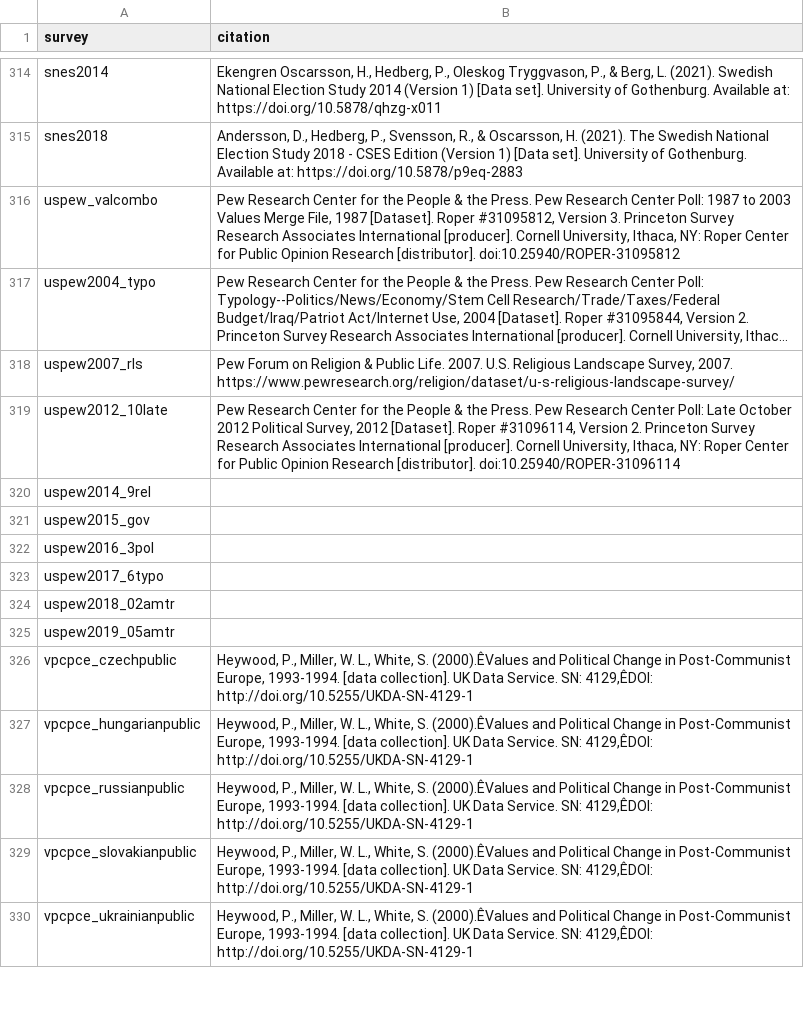
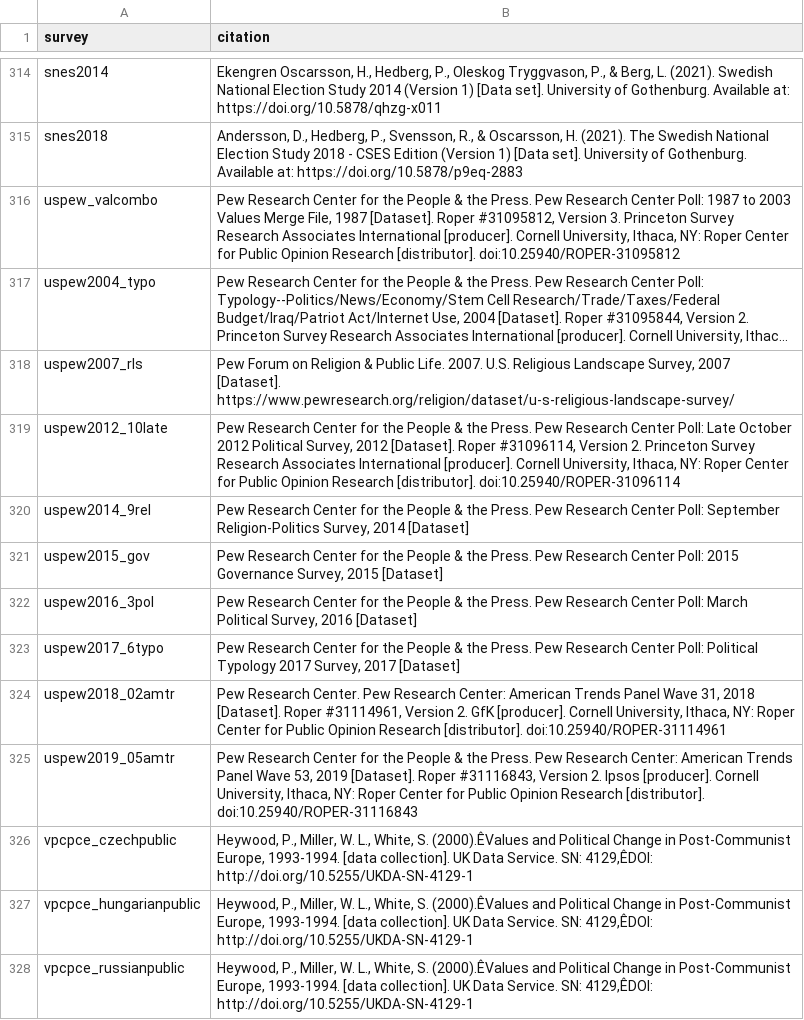
Before and after one commit to fsolt/dcpo_macrointerest, a CSV file: data-raw/survey_citations.csv, drawn as a sheet; only a part is shown, gaps mark what is left out; the shorter side is filled out with more unchanged rows; long unchanged cells end in …; the diff names each change by its address in the sheet, - before the commit and + after, or states it on an @@ line.

Commit message:
add uspew

```diff
--- a/data-raw/survey_citations.csv
+++ b/data-raw/survey_citations.csv
-B318 (citation): …Landscape Survey, 2007. https://www.pewresearch.org/religion/dataset/u-s-religious-landscape-survey/
+B318 (citation): …Landscape Survey, 2007 [Dataset]. https://www.pewresearch.org/religion/dataset/u-s-religious-landscape-survey/
-B320 (citation): (empty)
+B320 (citation): Pew Research Center for the People & the Press. Pew Research Center Poll: September Religion-Politics Survey, 2014 [Dataset]
-B321 (citation): (empty)
+B321 (citation): Pew Research Center for the People & the Press. Pew Research Center Poll: 2015 Governance Survey, 2015 [Dataset]
-B322 (citation): (empty)
+B322 (citation): Pew Research Center for the People & the Press. Pew Research Center Poll: March Political Survey, 2016 [Dataset]
-B323 (citation): (empty)
+B323 (citation): Pew Research Center for the People & the Press. Pew Research Center Poll: Political Typology 2017 Survey, 2017 [Dataset]
-B324 (citation): (empty)
+B324 (citation): Pew Research Center. Pew Research Center: American Trends Panel Wave 31, 2018 [Dataset]. Roper #31114961, Version 2. GfK [producer]. Cornell University, Ithaca, NY: Roper Center for Public Opinion Research [distributor]. doi:10.25940/ROPER-31114961
-B325 (citation): (empty)
+B325 (citation): Pew Research Center for the People & the Press. Pew Research Center: American Trends Panel Wave 53, 2019 [Dataset]. Roper #31116843, Version 2. Ipsos [producer]. Cornell University, Ithaca, NY: Roper Center for Public Opinion Research [distributor]. doi:10.25940/ROPER-31116843
```
